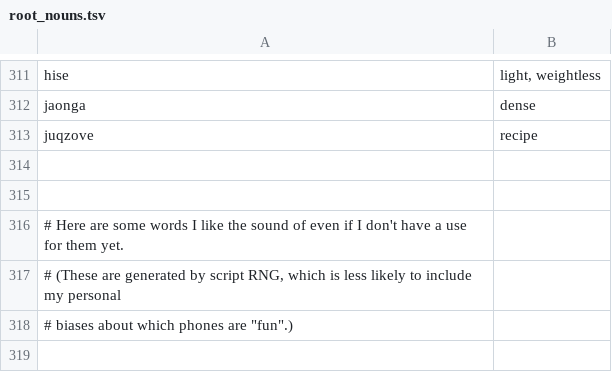
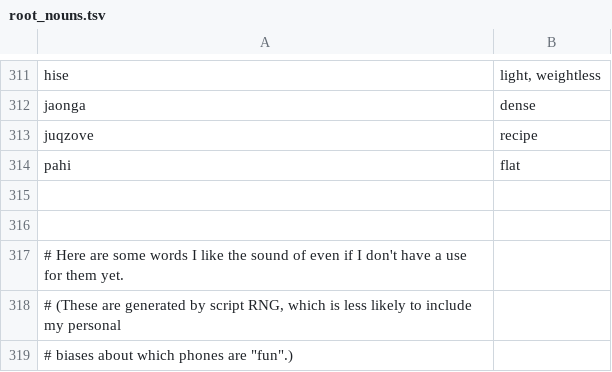
Before and after one commit to rngesus-wept/puflantu, a TSV file: root_nouns.tsv, drawn as a sheet; only a part is shown, gaps mark what is left out; the shorter side is filled out with more unchanged rows; the diff names each change by its address in the sheet, - before the commit and + after, or states it on an @@ line.

Commit message:
Update root_nouns.tsv

```diff
--- a/root_nouns.tsv
+++ b/root_nouns.tsv
+row 314: pahi | flat
```
